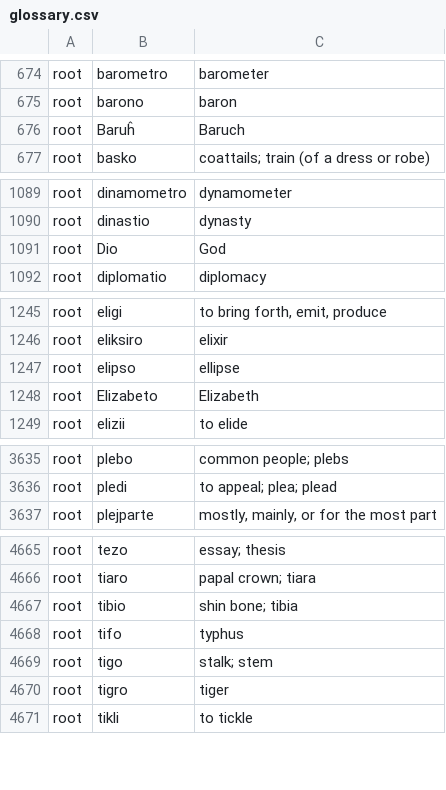
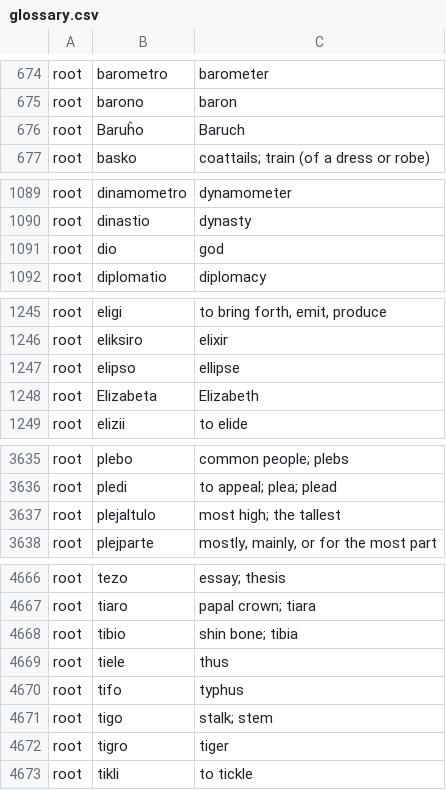
Before and after one commit to douglasgreen/bible, a CSV file: glossary.csv, drawn as a sheet; only a part is shown, gaps mark what is left out; the diff covers the shown part only.

```diff
--- a/glossary.csv
+++ b/glossary.csv
@@ -675,3 +675,3 @@ root,barometro,barometer
 root,barono,baron
-root,Baruĥ,Baruch
+root,Baruĥo,Baruch
 root,basko,"coattails; train (of a dress or robe)"
@@ -1090,3 +1090,3 @@ root,dinamometro,dynamometer
 root,dinastio,dynasty
-root,Dio,God
+root,dio,god
 root,diplomatio,diplomacy
@@ -1247,3 +1247,3 @@ root,eliksiro,elixir
 root,elipso,ellipse
-root,Elizabeto,Elizabeth
+root,Elizabeta,Elizabeth
 root,elizii,"to elide"
@@ -3636,2 +3636,3 @@ root,plebo,"common people; plebs"
 root,pledi,"to appeal; plea; plead"
+root,plejaltulo,"most high; the tallest"
 root,plejparte,"mostly, mainly, or for the most part"
@@ -4667,2 +4668,3 @@ root,tiaro,"papal crown; tiara"
 root,tibio,"shin bone; tibia"
+root,tiele,thus
 root,tifo,typhus
```
Also changed, not shown: 3 added rows, 3 removed rows and 7 edited cells elsewhere in this file, names.csv, 4 other files.
